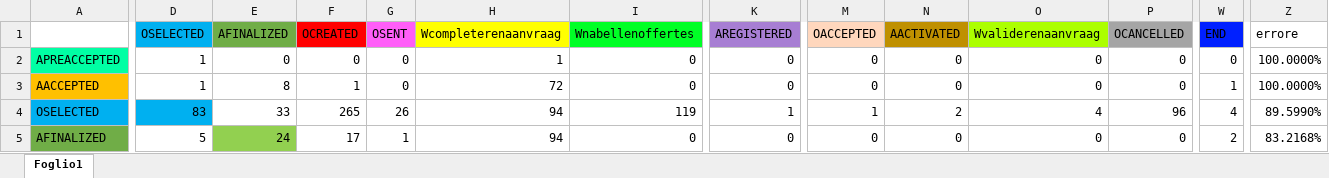
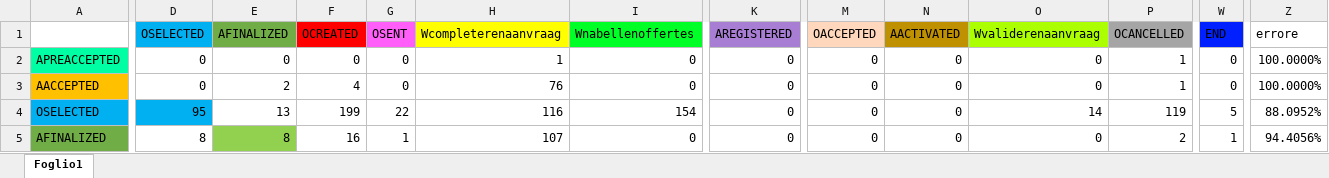
Before and after one commit to chiaragii/gtransformers, an Excel workbook: out/BPI12/results/result_2/prova_2.0_windows.xlsx, sheet Foglio1, drawn as a sheet; only a part is shown, gaps mark what is left out; values as stored, in another font and other column widths than the file's, no borders; the diff covers the shown part only; the diff names each change by its address in the sheet, - before the commit and + after, or states it on an @@ line.

Commit message:
result

```diff
--- a/out/BPI12/results/result_2/prova_2.0_windows.xlsx (sheet Foglio1)
+++ b/out/BPI12/results/result_2/prova_2.0_windows.xlsx (sheet Foglio1)
-D2:D3 (OSELECTED): 1
+D2:D3 (OSELECTED): 0
-P2:P3 (OCANCELLED): 0
+P2:P3 (OCANCELLED): 1
-E3 (AFINALIZED): 8
+E3 (AFINALIZED): 2
-F3 (OCREATED): 1
+F3 (OCREATED): 4
-H3 (Wcompleterenaanvraag): 72
+H3 (Wcompleterenaanvraag): 76
-W3 (END): 1
+W3 (END): 0
-D4 (OSELECTED): 83
+D4 (OSELECTED): 95
-E4 (AFINALIZED): 33
+E4 (AFINALIZED): 13
-F4 (OCREATED): 265
+F4 (OCREATED): 199
-G4 (OSENT): 26
+G4 (OSENT): 22
-H4 (Wcompleterenaanvraag): 94
+H4 (Wcompleterenaanvraag): 116
-I4 (Wnabellenoffertes): 119
+I4 (Wnabellenoffertes): 154
-K4 (AREGISTERED): 1
+K4 (AREGISTERED): 0
-M4 (OACCEPTED): 1
+M4 (OACCEPTED): 0
-N4 (AACTIVATED): 2
+N4 (AACTIVATED): 0
-O4 (Wvaliderenaanvraag): 4
+O4 (Wvaliderenaanvraag): 14
-P4 (OCANCELLED): 96
+P4 (OCANCELLED): 119
-W4 (END): 4
+W4 (END): 5
-Z4 (errore): 89.5990%
+Z4 (errore): 88.0952%
-D5 (OSELECTED): 5
+D5 (OSELECTED): 8
-E5 (AFINALIZED): 24
+E5 (AFINALIZED): 8
-F5 (OCREATED): 17
+F5 (OCREATED): 16
-H5 (Wcompleterenaanvraag): 94
+H5 (Wcompleterenaanvraag): 107
-P5 (OCANCELLED): 0
+P5 (OCANCELLED): 2
-W5 (END): 2
+W5 (END): 1
-Z5 (errore): 83.2168%
+Z5 (errore): 94.4056%
```
Also changed, not shown: 329 edited cells and cell formats elsewhere in this sheet.
